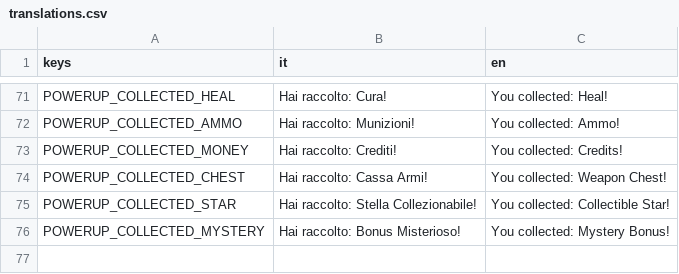
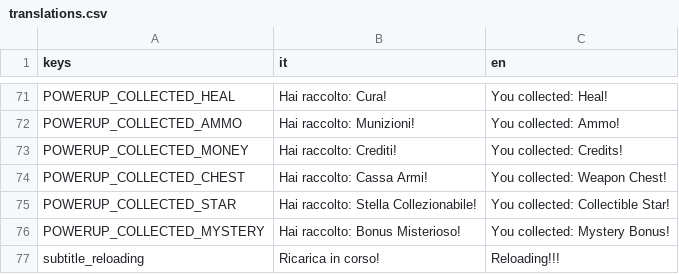
Before and after one commit to Ekt0re/tfa-agents, a CSV file: Locale/translations.csv, drawn as a sheet; only a part is shown, gaps mark what is left out.

```diff
--- a/Locale/translations.csv
+++ b/Locale/translations.csv
@@ -76 +76,2 @@ POWERUP_COLLECTED_STAR,Hai raccolto: Stella Collezionabile!,You collected: Colle
 POWERUP_COLLECTED_MYSTERY,Hai raccolto: Bonus Misterioso!,You collected: Mystery Bonus!
+subtitle_reloading,Ricarica in corso!,Reloading!!!
```
Also changed, not shown: 25 other files.
